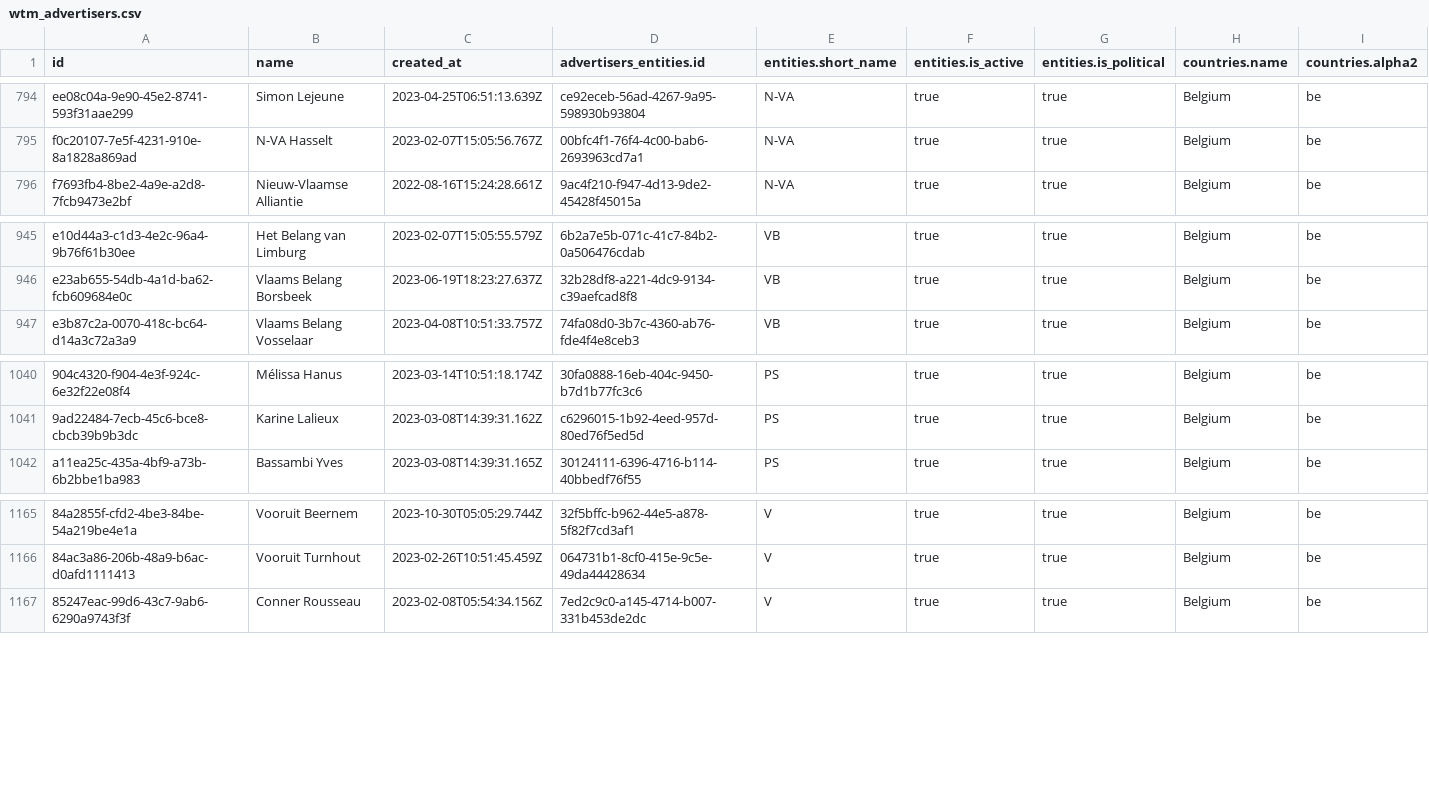
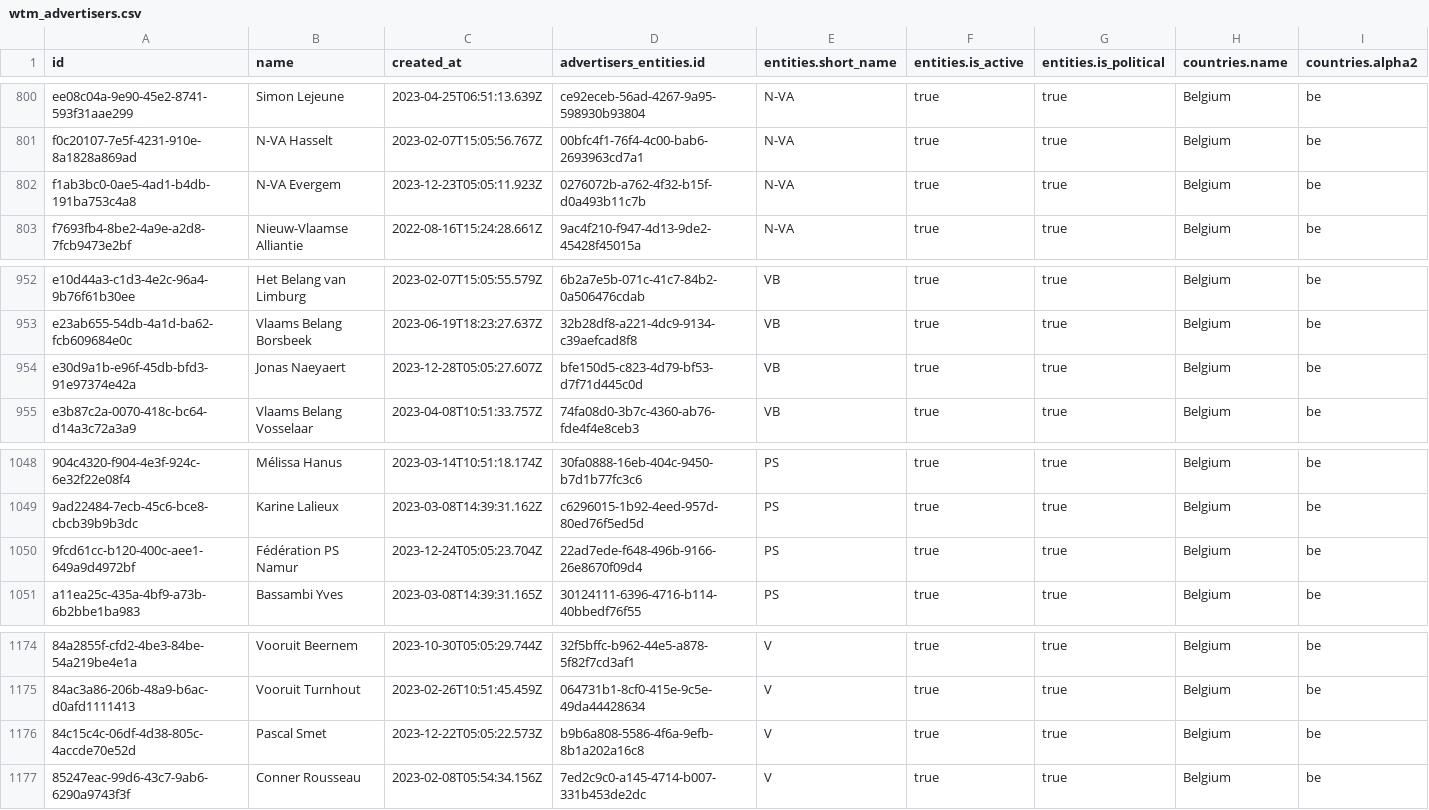
Before and after one commit to favstats/wtm_be, a CSV file: data/wtm_advertisers.csv, drawn as a sheet; only a part is shown, gaps mark what is left out; rows hold the shown columns only; the diff covers the shown part only; the diff names each change by its address in the sheet, - before the commit and + after, or states it on an @@ line.

```diff
--- a/data/wtm_advertisers.csv
+++ b/data/wtm_advertisers.csv
+row 802: f1ab3bc0-0ae5-4ad1-b4db-191ba753c4a8 | N-VA Evergem | 2023-12-23T05:05:11.923Z | 0276072b-a762-4f32-b15f-d0a493b11c7b | N-VA | true | true | Belgium | be
+row 954: e30d9a1b-e96f-45db-bfd3-91e97374e42a | Jonas Naeyaert | 2023-12-28T05:05:27.607Z | bfe150d5-c823-4d79-bf53-d7f71d445c0d | VB | true | true | Belgium | be
+row 1050: 9fcd61cc-b120-400c-aee1-649a9d4972bf | Fédération PS Namur | 2023-12-24T05:05:23.704Z | 22ad7ede-f648-496b-9166-26e8670f09d4 | PS | true | true | Belgium | be
+row 1176: 84c15c4c-06df-4d38-805c-4accde70e52d | Pascal Smet | 2023-12-22T05:05:22.573Z | b9b6a808-5586-4f6a-9efb-8b1a202a16c8 | V | true | true | Belgium | be
```
Also changed, not shown: 6 added rows elsewhere in this file, 18 other files.
